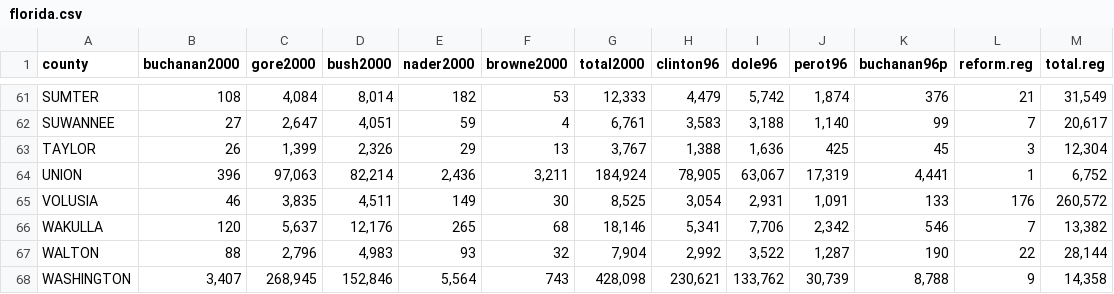
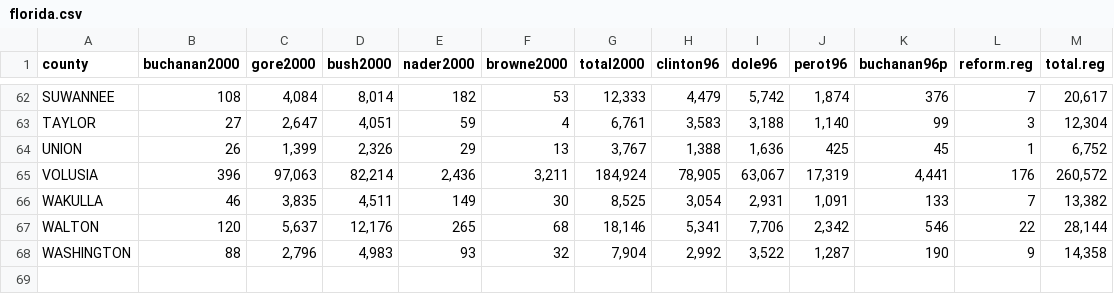
Before and after one commit to dlsun/pods, a CSV file: data/florida.csv, drawn as a sheet; only a part is shown, gaps mark what is left out; removed rows and columns are numbered as before the commit, all else as after; the diff covers the shown part only; the diff names each change by its address in the sheet, - before the commit and + after, or states it on an @@ line.

```diff
--- a/data/florida.csv
+++ b/data/florida.csv
-A62 (county): SUMTER
+A62 (county): SUWANNEE
-L62 (reform.reg): 21
+L62 (reform.reg): 7
-M62 (total.reg): 31,549
+M62 (total.reg): 20,617
-A63 (county): SUWANNEE
+A63 (county): TAYLOR
-L63 (reform.reg): 7
+L63 (reform.reg): 3
-M63 (total.reg): 20,617
+M63 (total.reg): 12,304
-A64 (county): TAYLOR
+A64 (county): UNION
-L64 (reform.reg): 3
+L64 (reform.reg): 1
-M64 (total.reg): 12,304
+M64 (total.reg): 6,752
-A65 (county): UNION
+A65 (county): VOLUSIA
-L65 (reform.reg): 1
+L65 (reform.reg): 176
-M65 (total.reg): 6,752
+M65 (total.reg): 260,572
-A66 (county): VOLUSIA
+A66 (county): WAKULLA
-L66 (reform.reg): 176
+L66 (reform.reg): 7
-M66 (total.reg): 260,572
+M66 (total.reg): 13,382
-A67 (county): WAKULLA
+A67 (county): WALTON
-L67 (reform.reg): 7
+L67 (reform.reg): 22
-M67 (total.reg): 13,382
+M67 (total.reg): 28,144
-A68 (county): WALTON
+A68 (county): WASHINGTON
-L68 (reform.reg): 22
+L68 (reform.reg): 9
-M68 (total.reg): 28,144
+M68 (total.reg): 14,358
-row 68: WASHINGTON | 3,407 | 268,945 | 152,846 | 5,564 | 743 | 428,098 | 230,621 | 133,762 | 30,739 | 8,788 | 9 | 14,358
```
Also changed, not shown: 1 added row and 30 edited cells elsewhere in this file.
